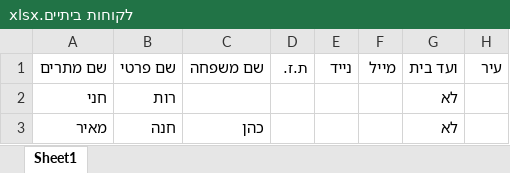
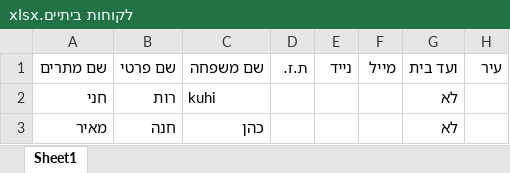
Before and after one commit to rut26376/Auto-electricity, an Excel workbook: קבצי אקסל/לקוחות ביתיים.xlsx, sheet Sheet1, drawn as a sheet; only a part is shown; values as stored, in another font and other column widths than the file's, no borders; the diff names each change by its address in the sheet, - before the commit and + after, or states it on an @@ line.

```diff
--- a/קבצי אקסל/לקוחות ביתיים.xlsx (sheet Sheet1)
+++ b/קבצי אקסל/לקוחות ביתיים.xlsx (sheet Sheet1)
-C2: (empty)
+C2: kuhi
```
Also changed, not shown: קבצי אקסל/לקוחות עסקיים.xlsx, 1 other file.
